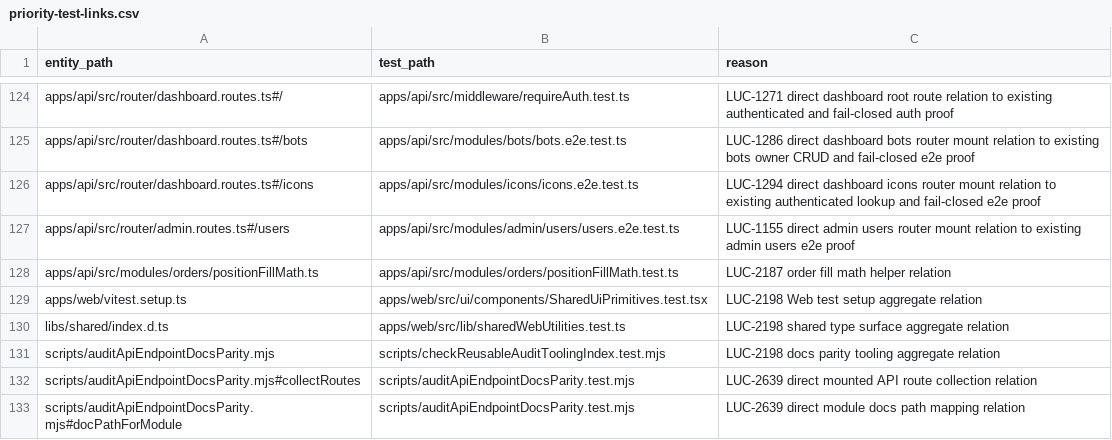
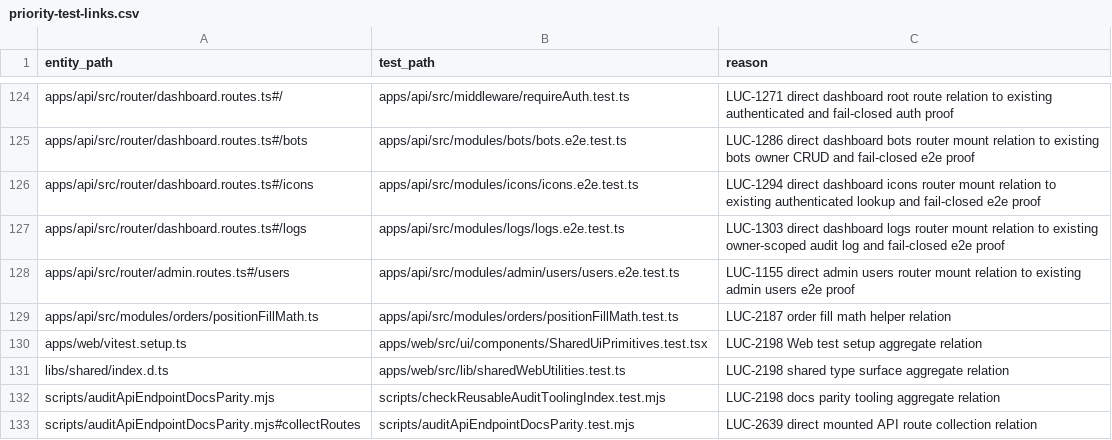
Before and after one commit to Wroblewski-Patryk/Soar, a CSV file: docs/architecture/relations/priority-test-links.csv, drawn as a sheet; only a part is shown, gaps mark what is left out; the shorter side is filled out with more unchanged rows; the diff names each change by its address in the sheet, - before the commit and + after, or states it on an @@ line.

Commit message:
docs: close LUC-1303 proof-link bundle

```diff
--- a/docs/architecture/relations/priority-test-links.csv
+++ b/docs/architecture/relations/priority-test-links.csv
+row 127: apps/api/src/router/dashboard.routes.ts#/logs | apps/api/src/modules/logs/logs.e2e.test.ts | LUC-1303 direct dashboard logs router mount relation to existing owner-scoped audit log and fail-closed e2e proof
```
Also changed, not shown: 24 other files.
